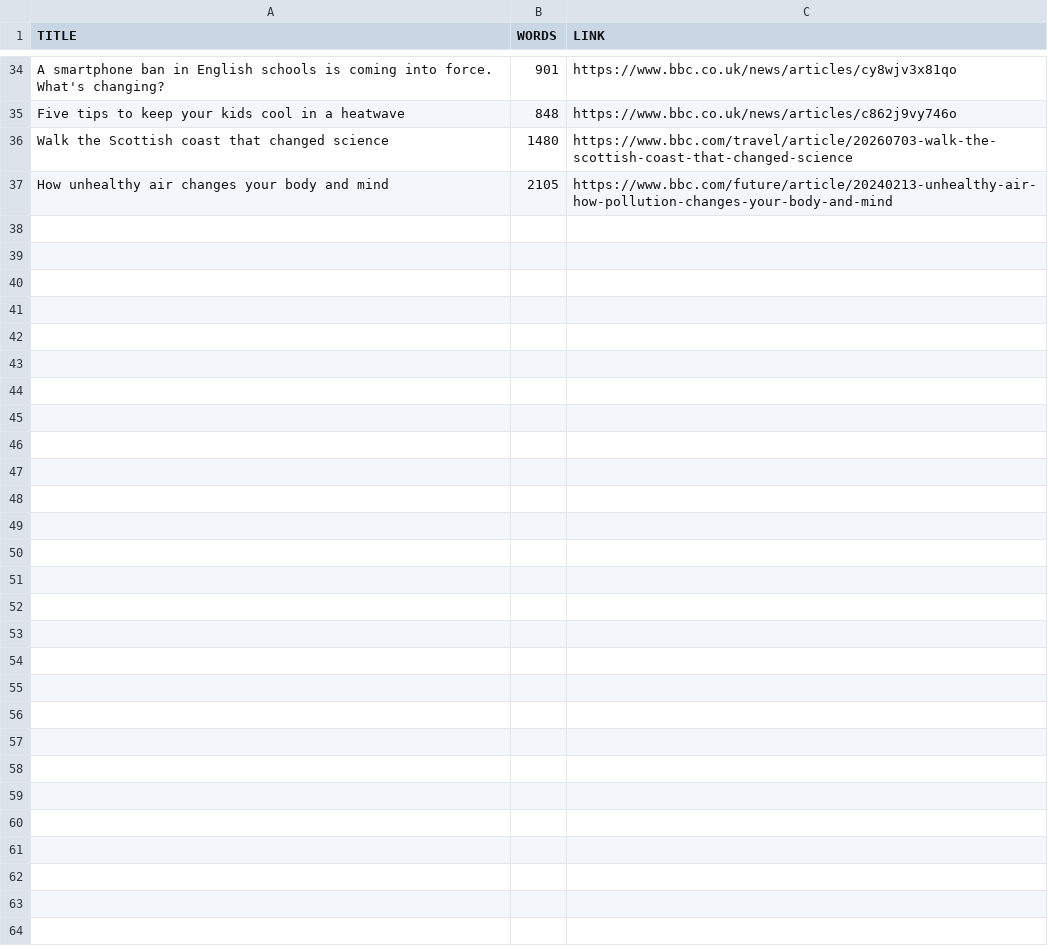
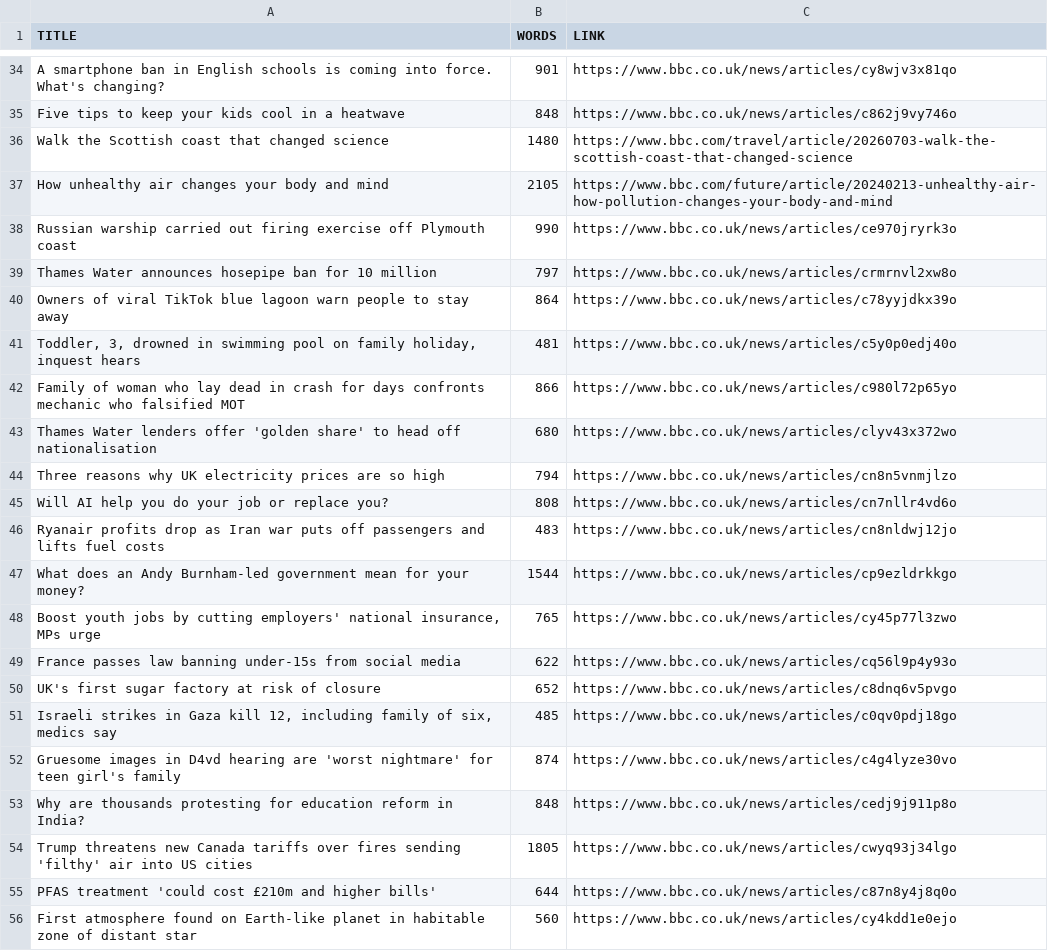
Before and after one commit to zcs19871221/leaning-english-ai, a TSV file: output/bbc_ielts_g.tsv, drawn as a sheet; only a part is shown, gaps mark what is left out; the diff covers the shown part only; the diff names each change by its address in the sheet, - before the commit and + after, or states it on an @@ line.

```diff
--- a/output/bbc_ielts_g.tsv
+++ b/output/bbc_ielts_g.tsv
+row 38: Russian warship carried out firing exercise off Plymouth coast | 990 | https://www.bbc.co.uk/news/articles/ce970jryrk3o
+row 39: Thames Water announces hosepipe ban for 10 million | 797 | https://www.bbc.co.uk/news/articles/crmrnvl2xw8o
+row 40: Owners of viral TikTok blue lagoon warn people to stay away | 864 | https://www.bbc.co.uk/news/articles/c78yyjdkx39o
+row 41: Toddler, 3, drowned in swimming pool on family holiday, inquest hears | 481 | https://www.bbc.co.uk/news/articles/c5y0p0edj40o
+row 42: Family of woman who lay dead in crash for days confronts mechanic who falsified MOT | 866 | https://www.bbc.co.uk/news/articles/c980l72p65yo
+row 43: Thames Water lenders offer 'golden share' to head off nationalisation | 680 | https://www.bbc.co.uk/news/articles/clyv43x372wo
+row 44: Three reasons why UK electricity prices are so high | 794 | https://www.bbc.co.uk/news/articles/cn8n5vnmjlzo
+row 45: Will AI help you do your job or replace you? | 808 | https://www.bbc.co.uk/news/articles/cn7nllr4vd6o
+row 46: Ryanair profits drop as Iran war puts off passengers and lifts fuel costs | 483 | https://www.bbc.co.uk/news/articles/cn8nldwj12jo
+row 47: What does an Andy Burnham-led government mean for your money? | 1544 | https://www.bbc.co.uk/news/articles/cp9ezldrkkgo
+row 48: Boost youth jobs by cutting employers' national insurance, MPs urge | 765 | https://www.bbc.co.uk/news/articles/cy45p77l3zwo
+row 49: France passes law banning under-15s from social media | 622 | https://www.bbc.co.uk/news/articles/cq56l9p4y93o
+row 50: UK's first sugar factory at risk of closure | 652 | https://www.bbc.co.uk/news/articles/c8dnq6v5pvgo
+row 51: Israeli strikes in Gaza kill 12, including family of six, medics say | 485 | https://www.bbc.co.uk/news/articles/c0qv0pdj18go
+row 52: Gruesome images in D4vd hearing are 'worst nightmare' for teen girl's family | 874 | https://www.bbc.co.uk/news/articles/c4g4lyze30vo
+row 53: Why are thousands protesting for education reform in India? | 848 | https://www.bbc.co.uk/news/articles/cedj9j911p8o
+row 54: Trump threatens new Canada tariffs over fires sending 'filthy' air into US cities | 1805 | https://www.bbc.co.uk/news/articles/cwyq93j34lgo
+row 55: PFAS treatment 'could cost £210m and higher bills' | 644 | https://www.bbc.co.uk/news/articles/c87n8y4j8q0o
+row 56: First atmosphere found on Earth-like planet in habitable zone of distant star | 560 | https://www.bbc.co.uk/news/articles/cy4kdd1e0ejo
```
Also changed, not shown: 10 added rows elsewhere in this file, 1 other file.
